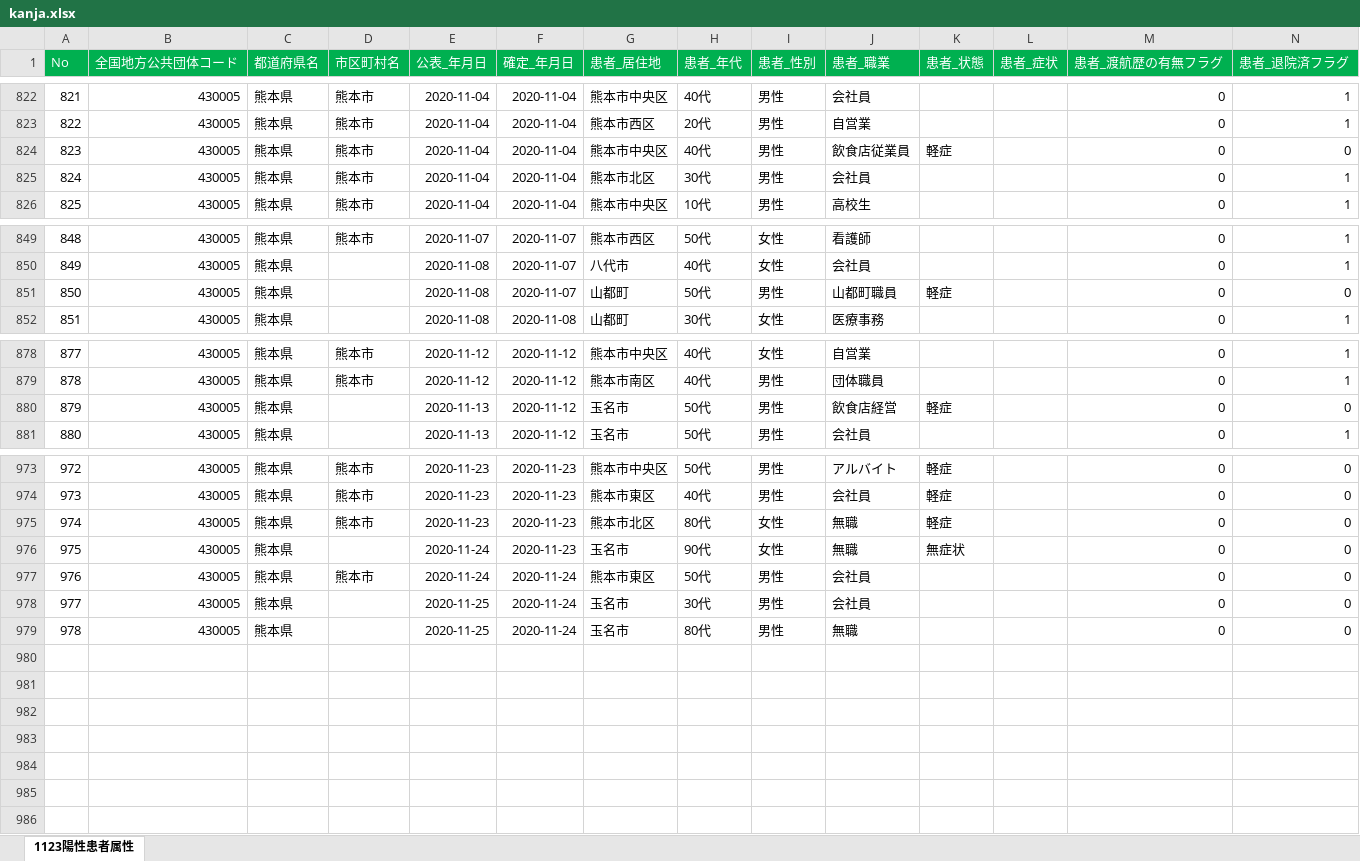
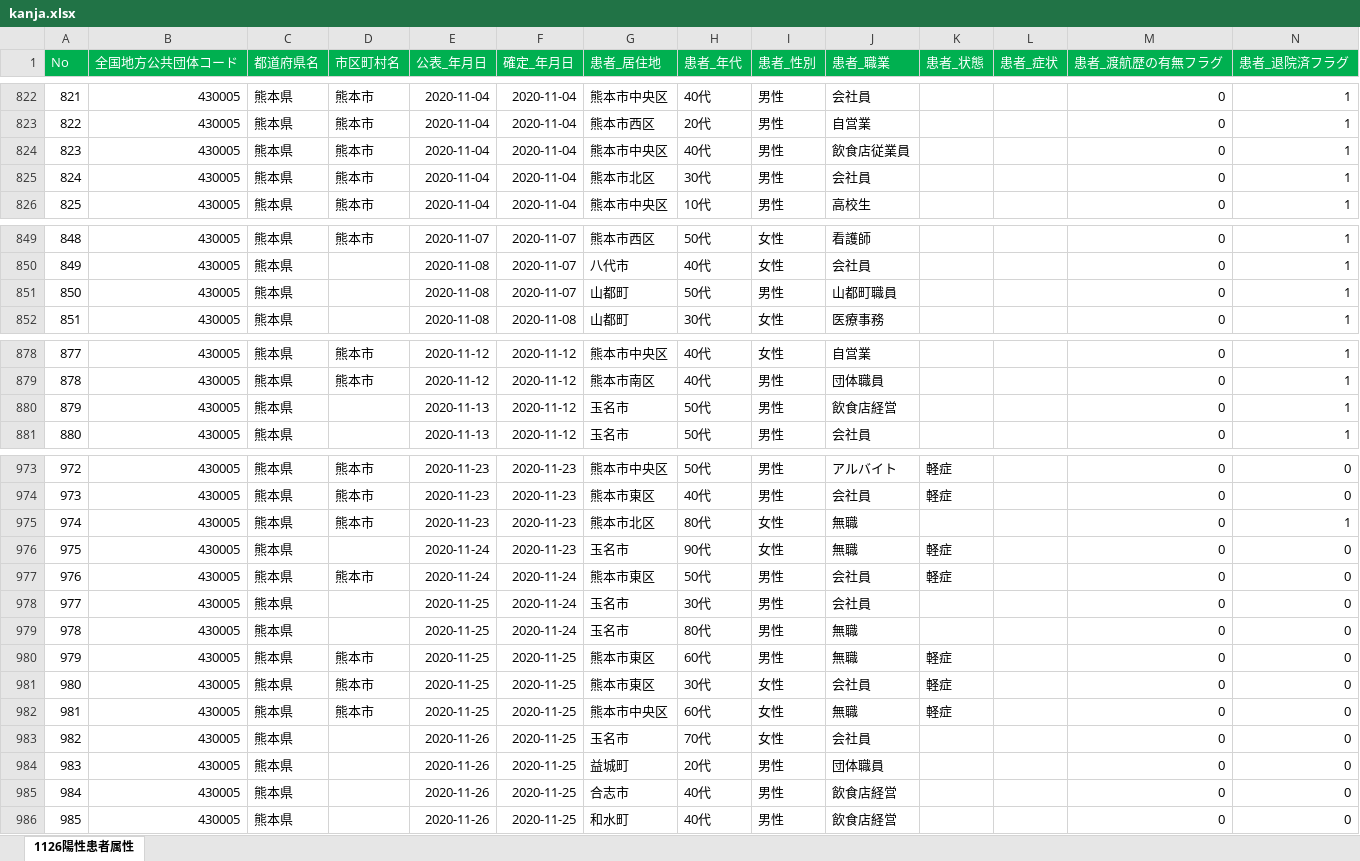
Before and after one commit to makoragi/kumamoto-covid19, an Excel workbook: kanja.xlsx, sheet 1126陽性患者属性, drawn as a sheet; only a part is shown, gaps mark what is left out; values as stored, in another font and other column widths than the file's, no borders; rows hold the shown columns only; the diff covers the shown part only; the diff names each change by its address in the sheet, - before the commit and + after, or states it on an @@ line.

```diff
--- a/kanja.xlsx (sheet 1126陽性患者属性)
+++ b/kanja.xlsx (sheet 1126陽性患者属性)
-sheet tab: 1123陽性患者属性
+sheet tab: 1126陽性患者属性
-K824 (患者_状態): 軽症
+K824 (患者_状態): (empty)
-N824 (患者_退院済フラグ): 0
+N824 (患者_退院済フラグ): 1
-K851 (患者_状態): 軽症
+K851 (患者_状態): (empty)
-N851 (患者_退院済フラグ): 0
+N851 (患者_退院済フラグ): 1
-K880 (患者_状態): 軽症
+K880 (患者_状態): (empty)
-N880 (患者_退院済フラグ): 0
+N880 (患者_退院済フラグ): 1
-K975 (患者_状態): 軽症
+K975 (患者_状態): (empty)
-N975 (患者_退院済フラグ): 0
+N975 (患者_退院済フラグ): 1
-K976 (患者_状態): 無症状
+K976 (患者_状態): 軽症
-K977 (患者_状態): (empty)
+K977 (患者_状態): 軽症
+row 980: 979 | 430005 | 熊本県 | 熊本市 | 2020-11-25 | 2020-11-25 | 熊本市東区 | 60代 | 男性 | 無職 | 軽症 |  | 0 | 0
+row 981: 980 | 430005 | 熊本県 | 熊本市 | 2020-11-25 | 2020-11-25 | 熊本市東区 | 30代 | 女性 | 会社員 | 軽症 |  | 0 | 0
+row 982: 981 | 430005 | 熊本県 | 熊本市 | 2020-11-25 | 2020-11-25 | 熊本市中央区 | 60代 | 女性 | 無職 | 軽症 |  | 0 | 0
+row 983: 982 | 430005 | 熊本県 |  | 2020-11-26 | 2020-11-25 | 玉名市 | 70代 | 女性 | 会社員 |  |  | 0 | 0
+row 984: 983 | 430005 | 熊本県 |  | 2020-11-26 | 2020-11-25 | 益城町 | 20代 | 男性 | 団体職員 |  |  | 0 | 0
+row 985: 984 | 430005 | 熊本県 |  | 2020-11-26 | 2020-11-25 | 合志市 | 40代 | 男性 | 飲食店経営 |  |  | 0 | 0
+row 986: 985 | 430005 | 熊本県 |  | 2020-11-26 | 2020-11-25 | 和水町 | 40代 | 男性 | 飲食店経営 |  |  | 0 | 0
```
Also changed, not shown: 8 edited cells elsewhere in this sheet, kensa.xlsx, 1 other file.
